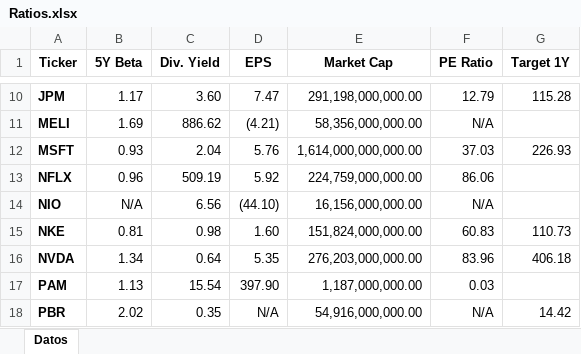
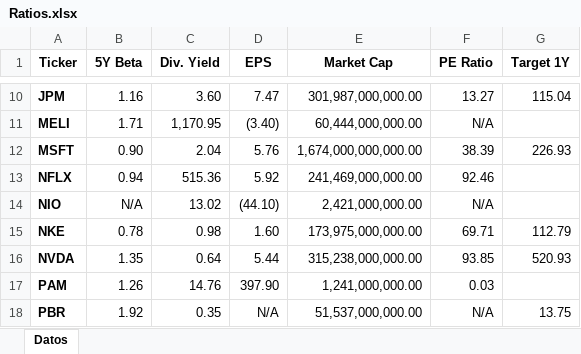
Before and after one commit to Jotaherrer/WebScraping, an Excel workbook: Ratios.xlsx, sheet Datos, drawn as a sheet; only a part is shown, gaps mark what is left out; values as stored, in another font and other column widths than the file's, no borders; conditional formats not drawn; the diff covers the shown part only; the diff names each change by its address in the sheet, - before the commit and + after, or states it on an @@ line.

Commit message:
excel with sample ratios

```diff
--- a/Ratios.xlsx (sheet Datos)
+++ b/Ratios.xlsx (sheet Datos)
-B10 (5Y Beta): 1.17
+B10 (5Y Beta): 1.16
-E10 (Market Cap): 291,198,000,000.00
+E10 (Market Cap): 301,987,000,000.00
-F10 (PE Ratio): 12.79
+F10 (PE Ratio): 13.27
-G10 (Target 1Y): 115.28
+G10 (Target 1Y): 115.04
-B11 (5Y Beta): 1.69
+B11 (5Y Beta): 1.71
-C11 (Div. Yield): 886.62
+C11 (Div. Yield): 1,170.95
-D11 (EPS): (4.21)
+D11 (EPS): (3.40)
-E11 (Market Cap): 58,356,000,000.00
+E11 (Market Cap): 60,444,000,000.00
-B12 (5Y Beta): 0.93
+B12 (5Y Beta): 0.90
-E12 (Market Cap): 1,614,000,000,000.00
+E12 (Market Cap): 1,674,000,000,000.00
-F12 (PE Ratio): 37.03
+F12 (PE Ratio): 38.39
-B13 (5Y Beta): 0.96
+B13 (5Y Beta): 0.94
-C13 (Div. Yield): 509.19
+C13 (Div. Yield): 515.36
-E13 (Market Cap): 224,759,000,000.00
+E13 (Market Cap): 241,469,000,000.00
-F13 (PE Ratio): 86.06
+F13 (PE Ratio): 92.46
-C14 (Div. Yield): 6.56
+C14 (Div. Yield): 13.02
-E14 (Market Cap): 16,156,000,000.00
+E14 (Market Cap): 2,421,000,000.00
-B15 (5Y Beta): 0.81
+B15 (5Y Beta): 0.78
-E15 (Market Cap): 151,824,000,000.00
+E15 (Market Cap): 173,975,000,000.00
-F15 (PE Ratio): 60.83
+F15 (PE Ratio): 69.71
-G15 (Target 1Y): 110.73
+G15 (Target 1Y): 112.79
-B16 (5Y Beta): 1.34
+B16 (5Y Beta): 1.35
-D16 (EPS): 5.35
+D16 (EPS): 5.44
-E16 (Market Cap): 276,203,000,000.00
+E16 (Market Cap): 315,238,000,000.00
-F16 (PE Ratio): 83.96
+F16 (PE Ratio): 93.85
-G16 (Target 1Y): 406.18
+G16 (Target 1Y): 520.93
-B17 (5Y Beta): 1.13
+B17 (5Y Beta): 1.26
-C17 (Div. Yield): 15.54
+C17 (Div. Yield): 14.76
-E17 (Market Cap): 1,187,000,000.00
+E17 (Market Cap): 1,241,000,000.00
-B18 (5Y Beta): 2.02
+B18 (5Y Beta): 1.92
-E18 (Market Cap): 54,916,000,000.00
+E18 (Market Cap): 51,537,000,000.00
-G18 (Target 1Y): 14.42
+G18 (Target 1Y): 13.75
```
Also changed, not shown: 53 edited cells elsewhere in this sheet.
